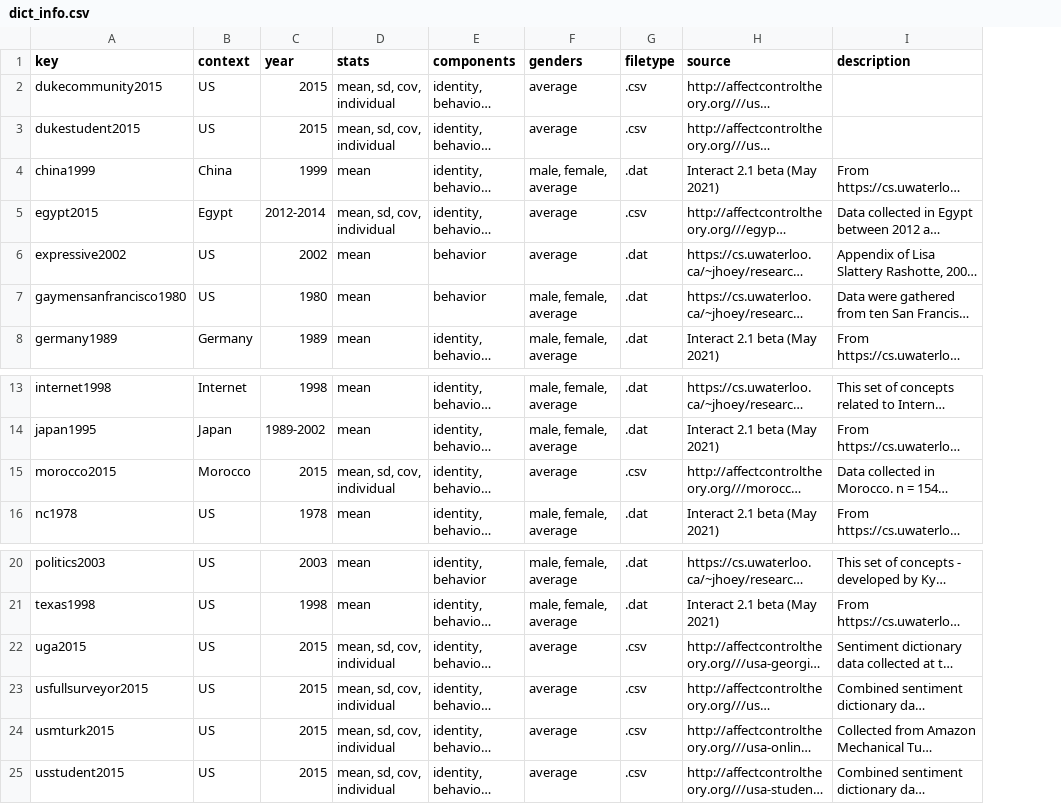
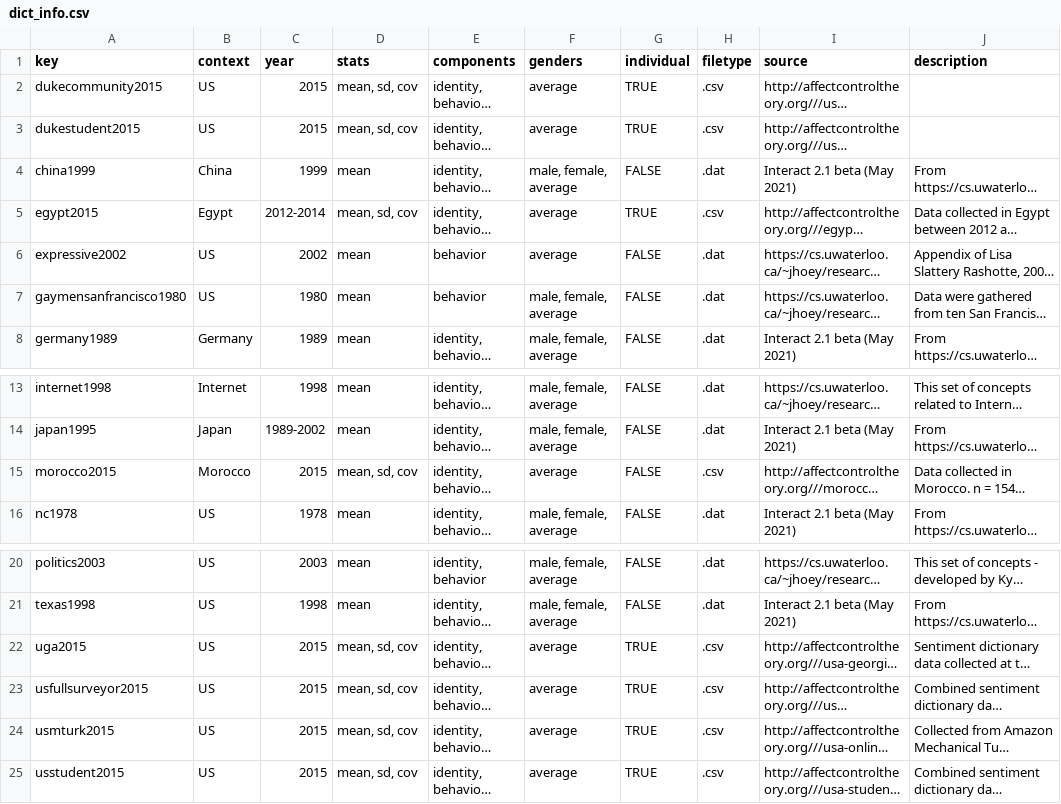
Before and after one commit to ahcombs/actdata, a CSV file: data-raw/dicts/dict_info.csv, drawn as a sheet; only a part is shown, gaps mark what is left out; long unchanged cells end in …; the diff names each change by its address in the sheet, - before the commit and + after, or states it on an @@ line.

Commit message:
tests for individual data subset and institution functions; update to institution functions to run faster

```diff
--- a/data-raw/dicts/dict_info.csv
+++ b/data-raw/dicts/dict_info.csv
+column G (individual), rows 2-8: TRUE | TRUE | FALSE | TRUE | FALSE | FALSE | FALSE; rows 13-16: all FALSE; rows 20-25: FALSE | FALSE | TRUE | TRUE | TRUE | TRUE
-D2:D3 (stats): mean, sd, cov, individual
+D2:D3 (stats): mean, sd, cov
-D5 (stats): mean, sd, cov, individual
+D5 (stats): mean, sd, cov
-D15 (stats): mean, sd, cov, individual
+D15 (stats): mean, sd, cov
-D22:D25 (stats): mean, sd, cov, individual
+D22:D25 (stats): mean, sd, cov
```
Also changed, not shown: 23 other files.
